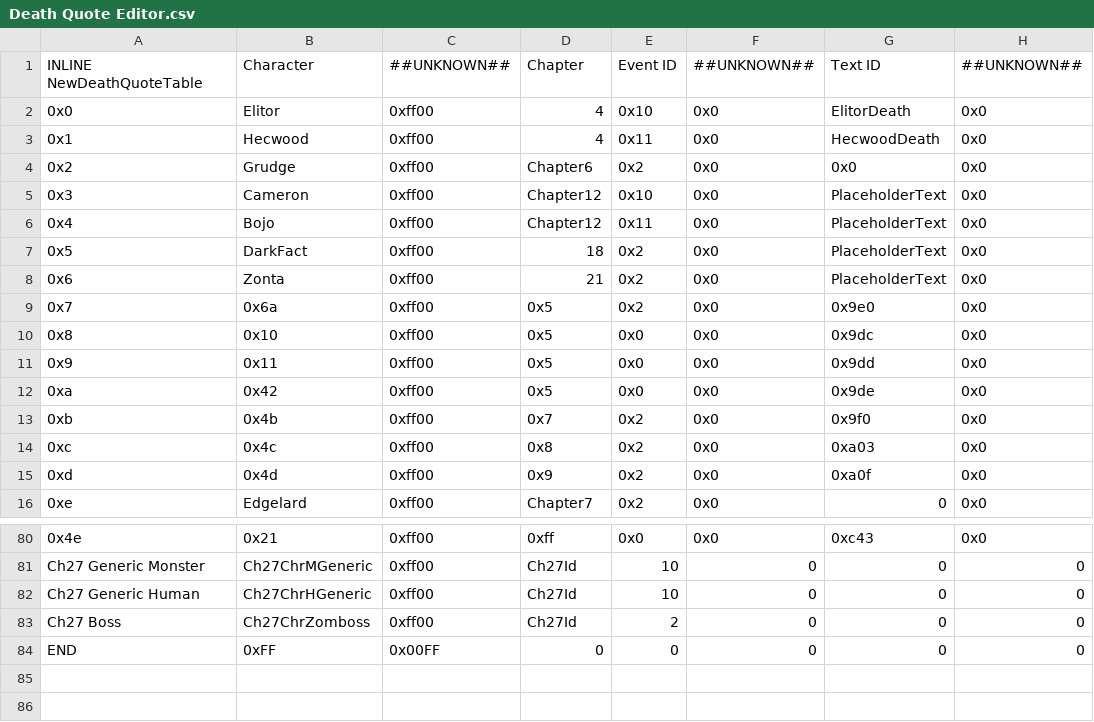
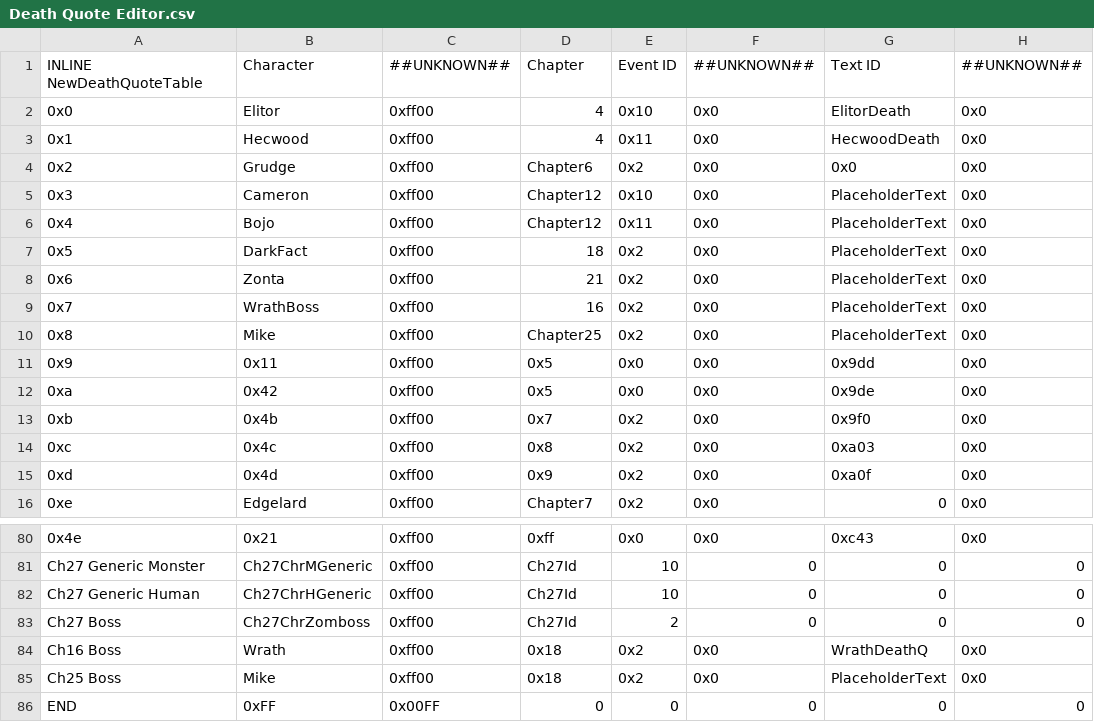
Before and after one commit to FireEmblemUniverse/VBA-Blitz-Tendency, a CSV file: Tables/FE8 Nightmare modules/Quote editors/Death Quote Editor.csv, drawn as a sheet; only a part is shown, gaps mark what is left out.

```diff
--- a/Tables/FE8 Nightmare modules/Quote editors/Death Quote Editor.csv
+++ b/Tables/FE8 Nightmare modules/Quote editors/Death Quote Editor.csv
@@ -8,4 +8,4 @@ INLINE NewDeathQuoteTable,Character,##UNKNOWN##,Chapter,Event ID,##UNKNOWN##,Tex
 0x6,Zonta,0xff00,21,0x2,0x0,PlaceholderText,0x0
-0x7,0x6a,0xff00,0x5,0x2,0x0,0x9e0,0x0
-0x8,0x10,0xff00,0x5,0x0,0x0,0x9dc,0x0
+0x7,WrathBoss,0xff00,16,0x2,0x0,PlaceholderText,0x0
+0x8,Mike,0xff00,Chapter25,0x2,0x0,PlaceholderText,0x0
 0x9,0x11,0xff00,0x5,0x0,0x0,0x9dd,0x0
@@ -83,2 +83,4 @@ Ch27 Generic Human,Ch27ChrHGeneric,0xff00,Ch27Id,10,0,0,0
 Ch27 Boss,Ch27ChrZomboss,0xff00,Ch27Id,2,0,0,0
+Ch16 Boss,Wrath,0xff00,0x18,0x2,0x0,WrathDeathQ,0x0
+Ch25 Boss,Mike,0xff00,0x18,0x2,0x0,PlaceholderText,0x0
 END,0xFF,0x00FF,0,0,0,0,0
```
Also changed, not shown: 44 other files.
